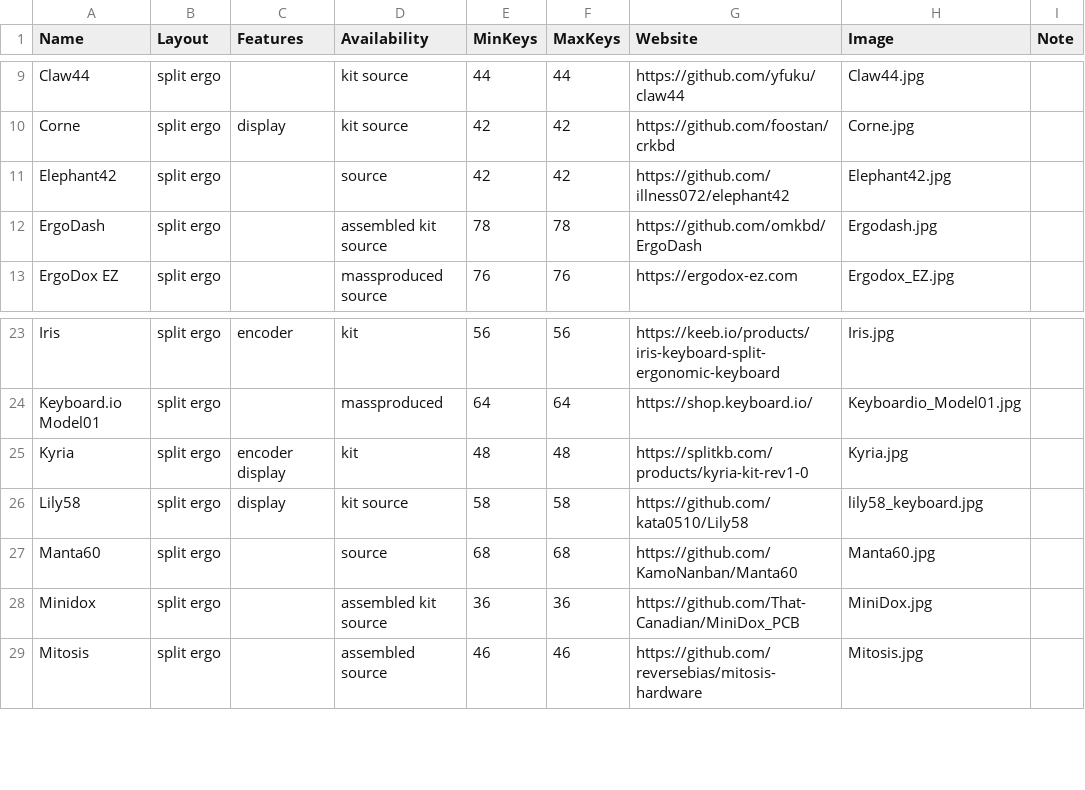
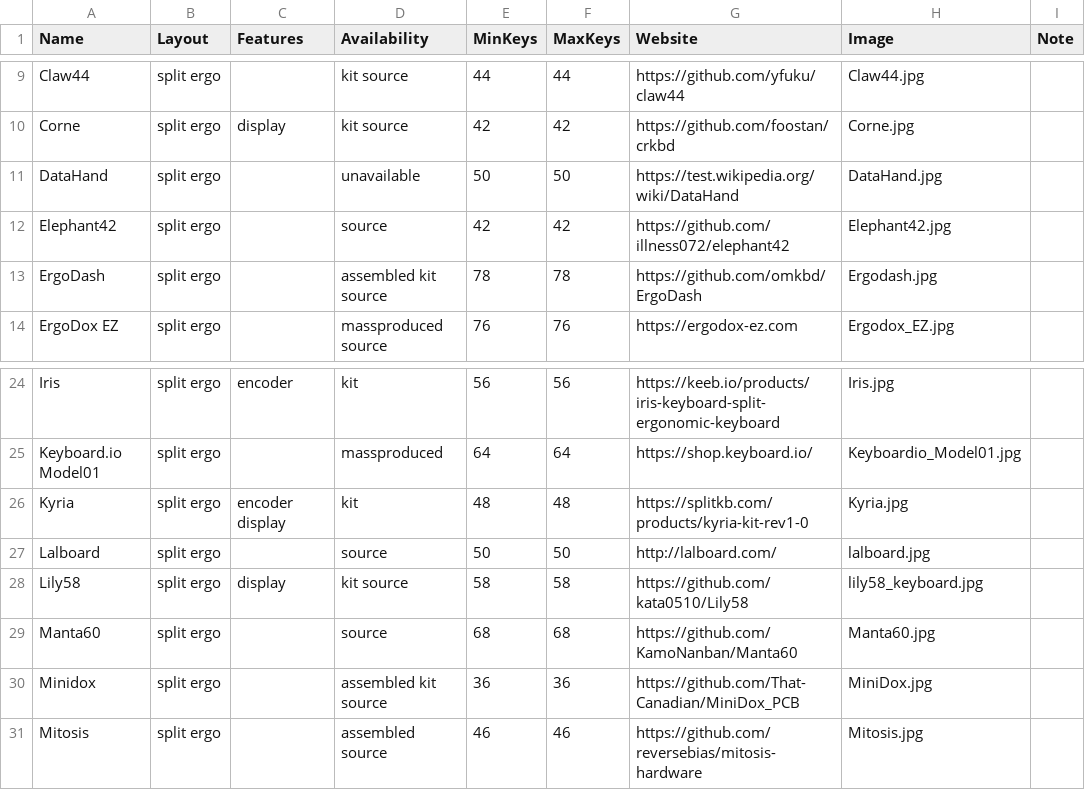
Before and after one commit to Aposymbiont/split-keyboards, a CSV file: ergo.csv, drawn as a sheet; only a part is shown, gaps mark what is left out; the diff names each change by its address in the sheet, - before the commit and + after, or states it on an @@ line.

Commit message:
Add Lalboard and DataHand.

```diff
--- a/ergo.csv
+++ b/ergo.csv
+row 11: DataHand | split ergo |  | unavailable | 50 | 50 | https://test.wikipedia.org/wiki/DataHand | DataHand.jpg
+row 27: Lalboard | split ergo |  | source | 50 | 50 | http://lalboard.com/ | lalboard.jpg
```
Also changed, not shown: 5 other files.
